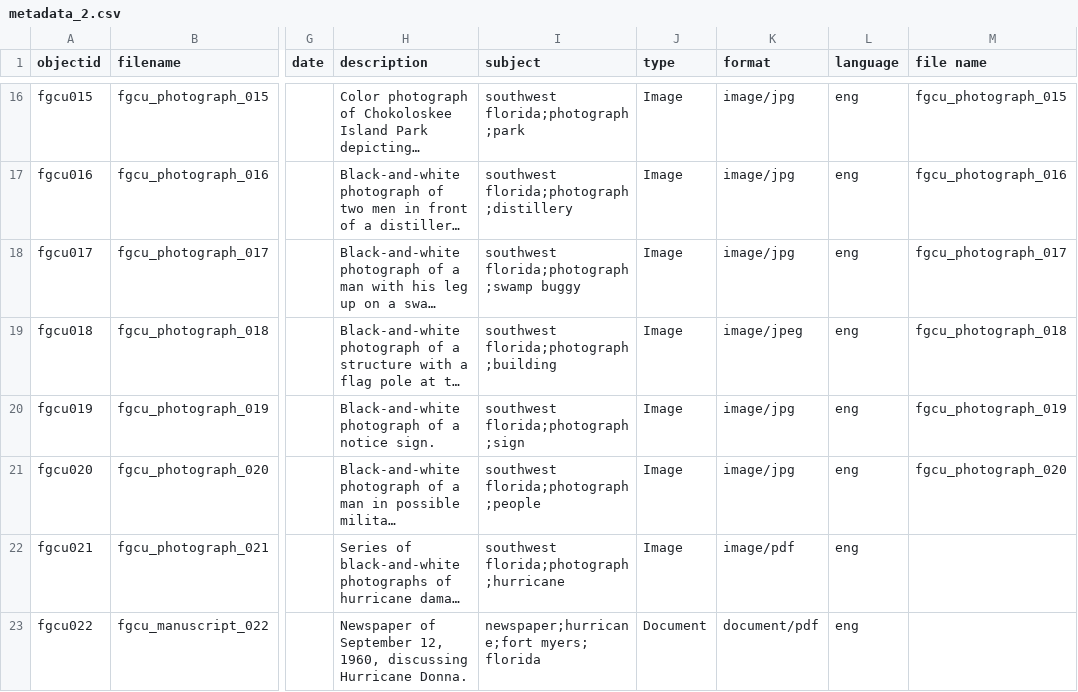
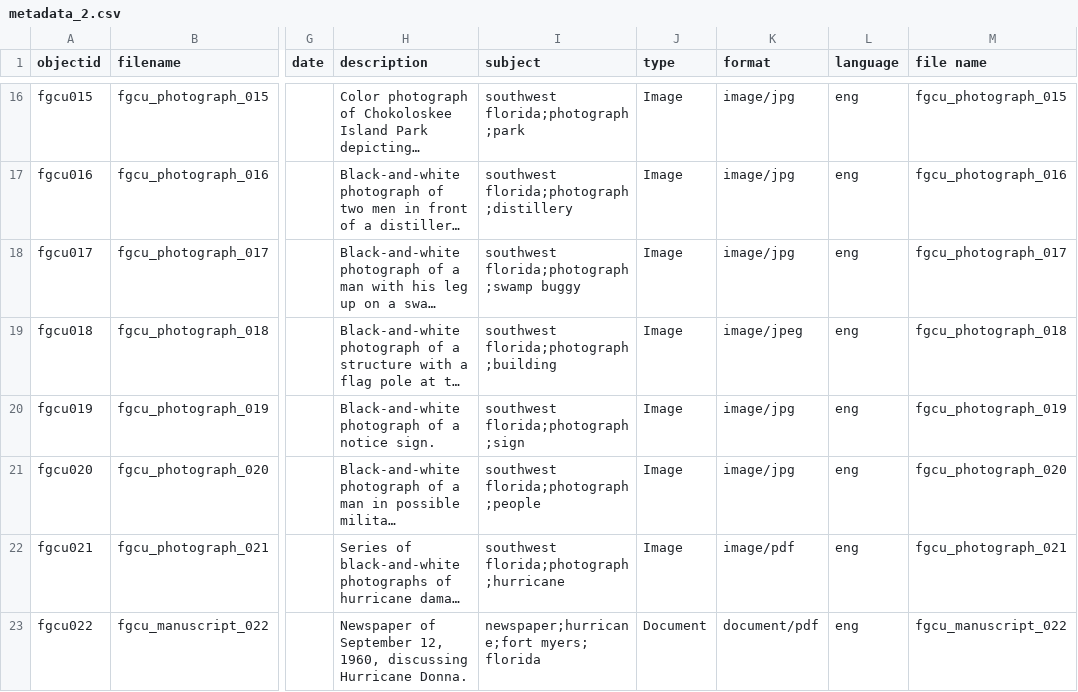
Before and after one commit to glford/Southwest-Florida-Hurricane-Collection-2, a CSV file: _data/metadata_2.csv, drawn as a sheet; only a part is shown, gaps mark what is left out; long unchanged cells end in …; the diff names each change by its address in the sheet, - before the commit and + after, or states it on an @@ line.

Commit message:
Update metadata_2.csv

```diff
--- a/_data/metadata_2.csv
+++ b/_data/metadata_2.csv
-M22 (file name): (empty)
+M22 (file name): fgcu_photograph_021
-M23 (file name): (empty)
+M23 (file name): fgcu_manuscript_022
```
